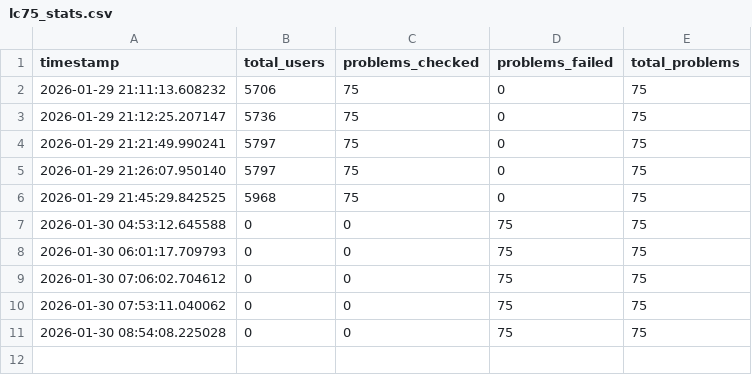
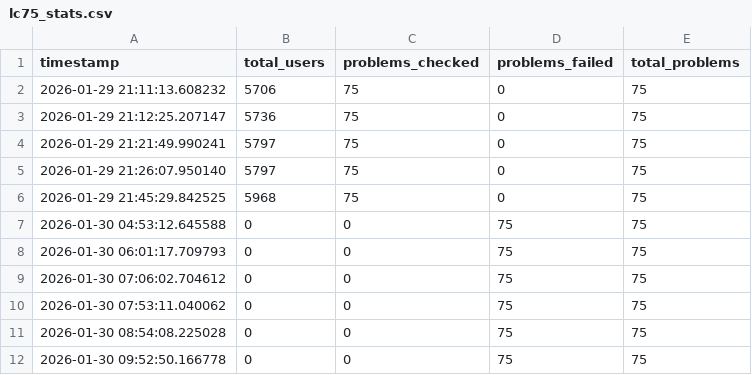
Before and after one commit to ch2ohch2oh/leetcode75index, a CSV file: data/lc75_stats.csv, drawn as a sheet; the diff names each change by its address in the sheet, - before the commit and + after, or states it on an @@ line.

```diff
--- a/data/lc75_stats.csv
+++ b/data/lc75_stats.csv
+row 12: 2026-01-30 09:52:50.166778 | 0 | 0 | 75 | 75
```
